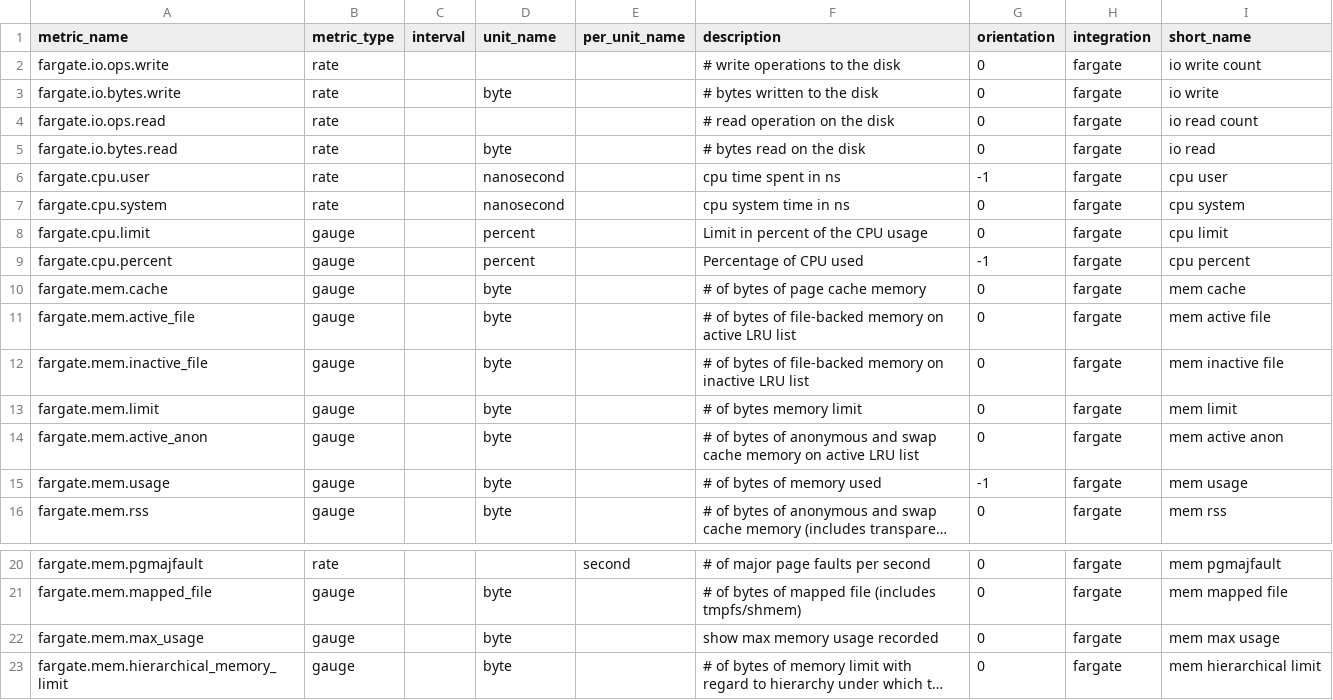
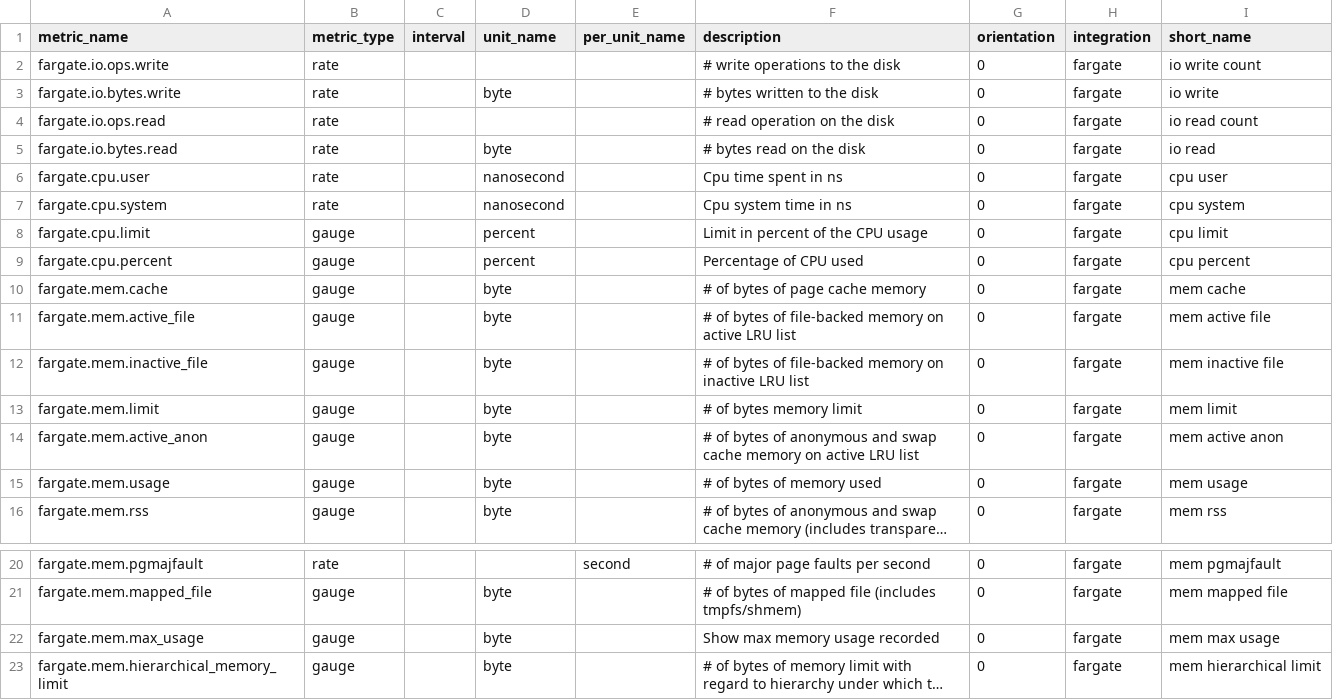
Before and after one commit to natict/integrations-core, a CSV file: fargate/metadata.csv, drawn as a sheet; only a part is shown, gaps mark what is left out; long unchanged cells end in …; the diff names each change by its address in the sheet, - before the commit and + after, or states it on an @@ line.

Commit message:
Fix metadata

```diff
--- a/fargate/metadata.csv
+++ b/fargate/metadata.csv
-F6 (description): cpu time spent in ns
+F6 (description): Cpu time spent in ns
-G6 (orientation): -1
+G6 (orientation): 0
-F7 (description): cpu system time in ns
+F7 (description): Cpu system time in ns
-G9 (orientation): -1
+G9 (orientation): 0
-G15 (orientation): -1
+G15 (orientation): 0
-F22 (description): show max memory usage recorded
+F22 (description): Show max memory usage recorded
```
Also changed, not shown: 1 other file.
